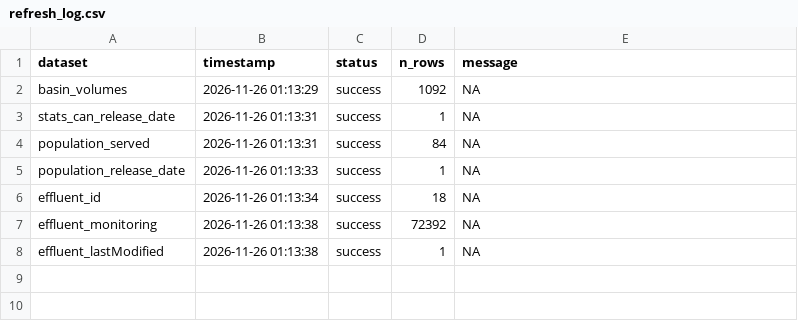
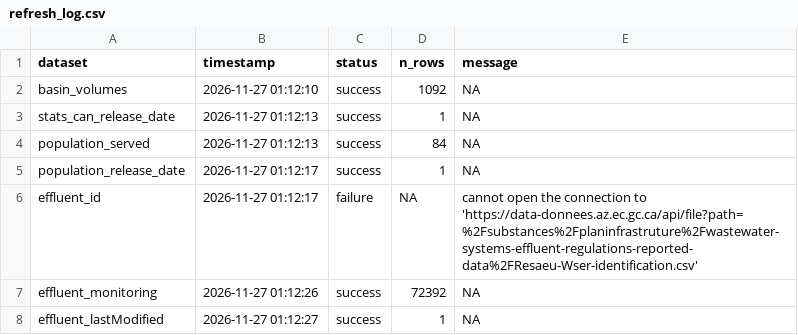
Before and after one commit to TOTA-git/TOTA-Waste-Water-Dashboard, a CSV file: data/cache/refresh_log.csv, drawn as a sheet.

```diff
--- a/data/cache/refresh_log.csv
+++ b/data/cache/refresh_log.csv
@@ -1,8 +1,8 @@
 dataset,timestamp,status,n_rows,message
-basin_volumes,2026-11-26 01:13:29,success,1092,NA
-stats_can_release_date,2026-11-26 01:13:31,success,1,NA
-population_served,2026-11-26 01:13:31,success,84,NA
-population_release_date,2026-11-26 01:13:33,success,1,NA
-effluent_id,2026-11-26 01:13:34,success,18,NA
-effluent_monitoring,2026-11-26 01:13:38,success,72392,NA
-effluent_lastModified,2026-11-26 01:13:38,success,1,NA
+basin_volumes,2026-11-27 01:12:10,success,1092,NA
+stats_can_release_date,2026-11-27 01:12:13,success,1,NA
+population_served,2026-11-27 01:12:13,success,84,NA
+population_release_date,2026-11-27 01:12:17,success,1,NA
+effluent_id,2026-11-27 01:12:17,failure,NA,cannot open the connection to 'https://data-donnees.az.ec.gc.ca/api/file?path=%2Fsubstances%2Fplaninfrastruture%2Fwastewater-systems-effluent-regulations-reported-data%2FResaeu-Wser-identification.csv'
+effluent_monitoring,2026-11-27 01:12:26,success,72392,NA
+effluent_lastModified,2026-11-27 01:12:27,success,1,NA
```
